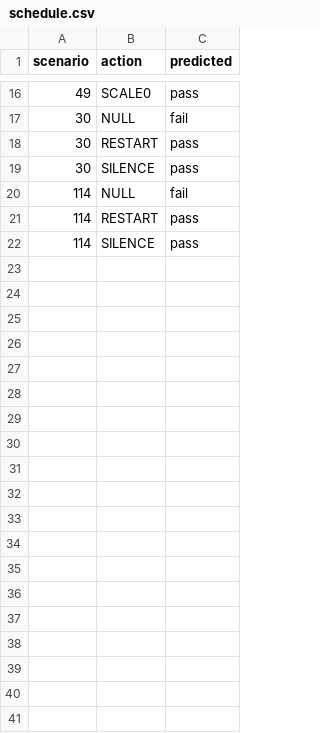
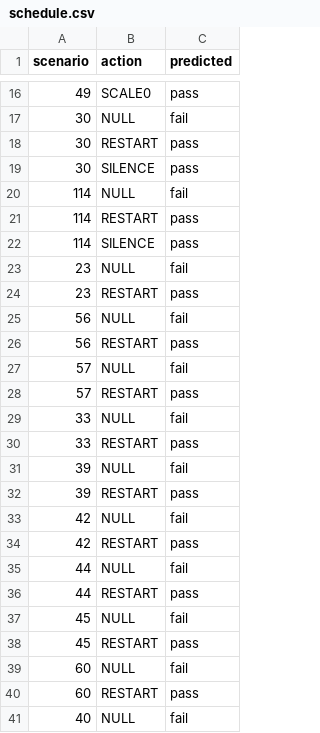
Before and after one commit to TheDeadcoder/SREMut, a CSV file: studies/itbench_audit/schedule.csv, drawn as a sheet; only a part is shown, gaps mark what is left out; the diff covers the shown part only; the diff names each change by its address in the sheet, - before the commit and + after, or states it on an @@ line.

Commit message:
study: extend the ITBench audit to all 25 active OpenTelemetry demo scenarios (#28)

```diff
--- a/studies/itbench_audit/schedule.csv
+++ b/studies/itbench_audit/schedule.csv
+row 23: 23 | NULL | fail
+row 24: 23 | RESTART | pass
+row 25: 56 | NULL | fail
+row 26: 56 | RESTART | pass
+row 27: 57 | NULL | fail
+row 28: 57 | RESTART | pass
+row 29: 33 | NULL | fail
+row 30: 33 | RESTART | pass
+row 31: 39 | NULL | fail
+row 32: 39 | RESTART | pass
+row 33: 42 | NULL | fail
+row 34: 42 | RESTART | pass
+row 35: 44 | NULL | fail
+row 36: 44 | RESTART | pass
+row 37: 45 | NULL | fail
+row 38: 45 | RESTART | pass
+row 39: 60 | NULL | fail
+row 40: 60 | RESTART | pass
+row 41: 40 | NULL | fail
```
Also changed, not shown: 21 added rows elsewhere in this file, 4 other files.
